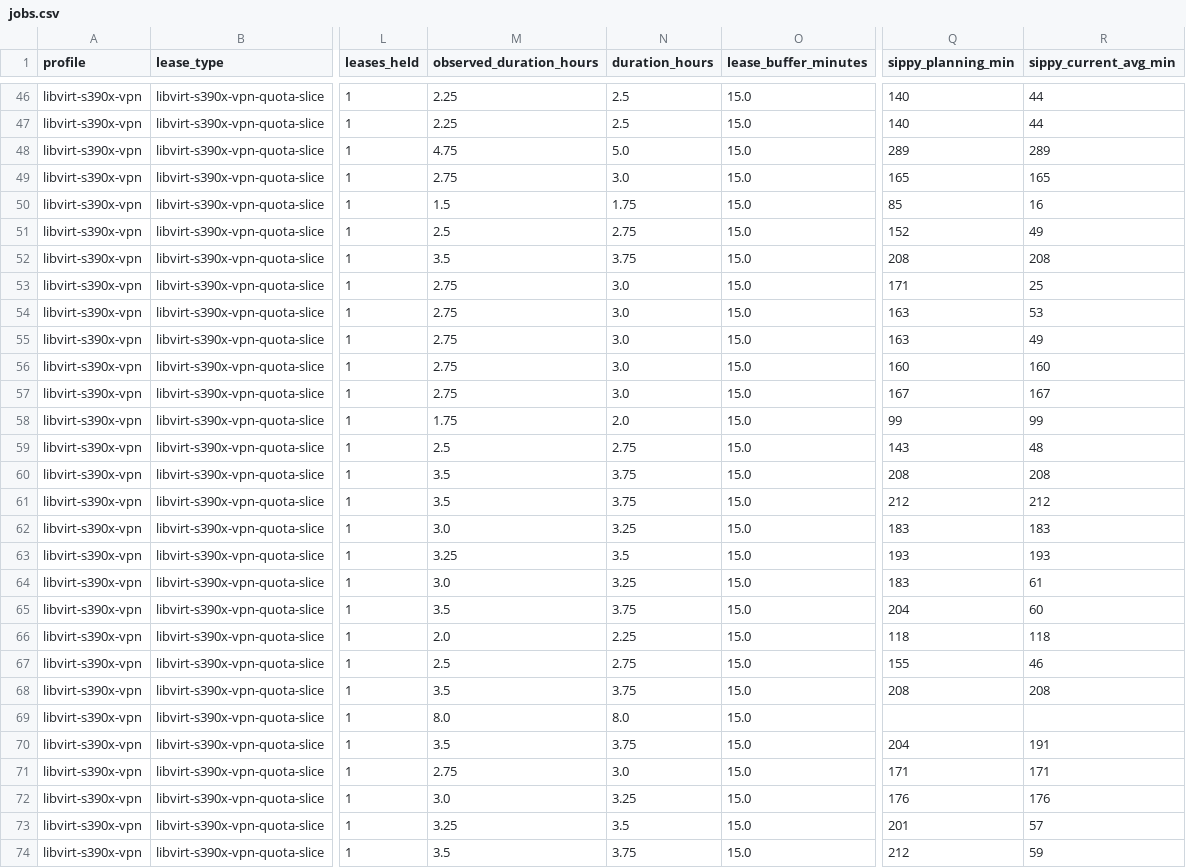
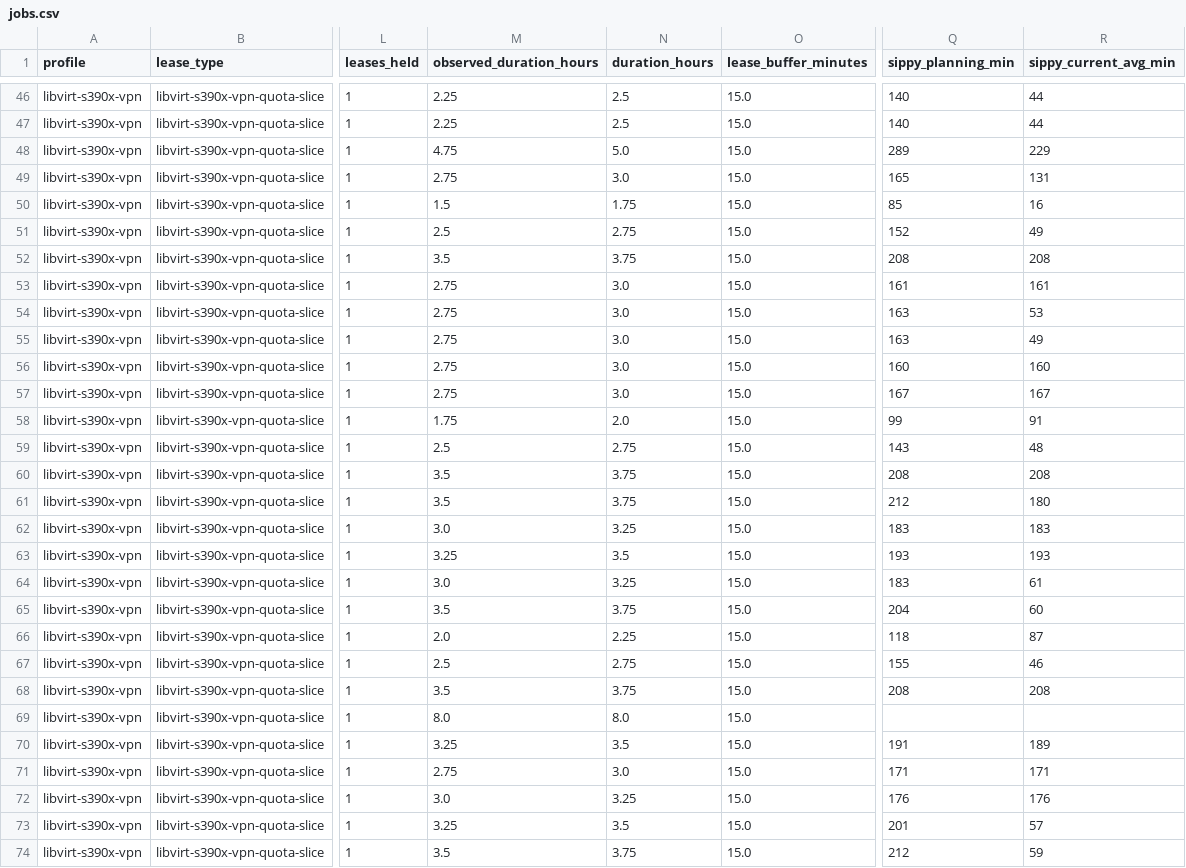
Before and after one commit to ibm-adarsh/ibmz-lease-capacity, a CSV file: docs/jobs.csv, drawn as a sheet; only a part is shown, gaps mark what is left out; the diff covers the shown part only; the diff names each change by its address in the sheet, - before the commit and + after, or states it on an @@ line.

```diff
--- a/docs/jobs.csv
+++ b/docs/jobs.csv
-R48 (sippy_current_avg_min): 289
+R48 (sippy_current_avg_min): 229
-R49 (sippy_current_avg_min): 165
+R49 (sippy_current_avg_min): 131
-Q53 (sippy_planning_min): 171
+Q53 (sippy_planning_min): 161
-R53 (sippy_current_avg_min): 25
+R53 (sippy_current_avg_min): 161
-R58 (sippy_current_avg_min): 99
+R58 (sippy_current_avg_min): 91
-R61 (sippy_current_avg_min): 212
+R61 (sippy_current_avg_min): 180
-R66 (sippy_current_avg_min): 118
+R66 (sippy_current_avg_min): 87
-M70 (observed_duration_hours): 3.5
+M70 (observed_duration_hours): 3.25
-N70 (duration_hours): 3.75
+N70 (duration_hours): 3.5
-Q70 (sippy_planning_min): 204
+Q70 (sippy_planning_min): 191
-R70 (sippy_current_avg_min): 191
+R70 (sippy_current_avg_min): 189
```
Also changed, not shown: 68 edited cells elsewhere in this file, 3 other files.
